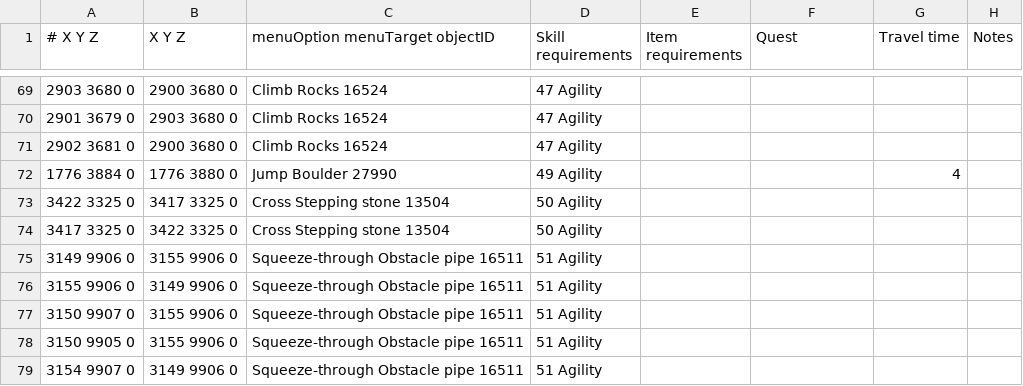
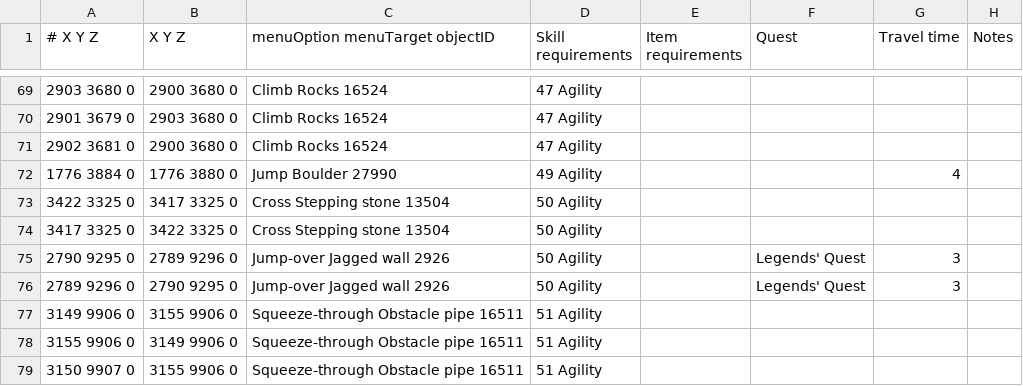
Before and after one commit to Runemoro/shortest-path, a TSV file: src/main/resources/agility_shortcuts.tsv, drawn as a sheet; only a part is shown, gaps mark what is left out; the shorter side is filled out with more unchanged rows.

Commit message:
Viyeldi caves jump-over jagged wall

```diff
--- a/src/main/resources/agility_shortcuts.tsv
+++ b/src/main/resources/agility_shortcuts.tsv
@@ -74,2 +74,4 @@
 3417 3325 0	3422 3325 0	Cross Stepping stone 13504	50 Agility				
+2790 9295 0	2789 9296 0	Jump-over Jagged wall 2926	50 Agility		Legends' Quest	3	
+2789 9296 0	2790 9295 0	Jump-over Jagged wall 2926	50 Agility		Legends' Quest	3	
 3149 9906 0	3155 9906 0	Squeeze-through Obstacle pipe 16511	51 Agility				
```
